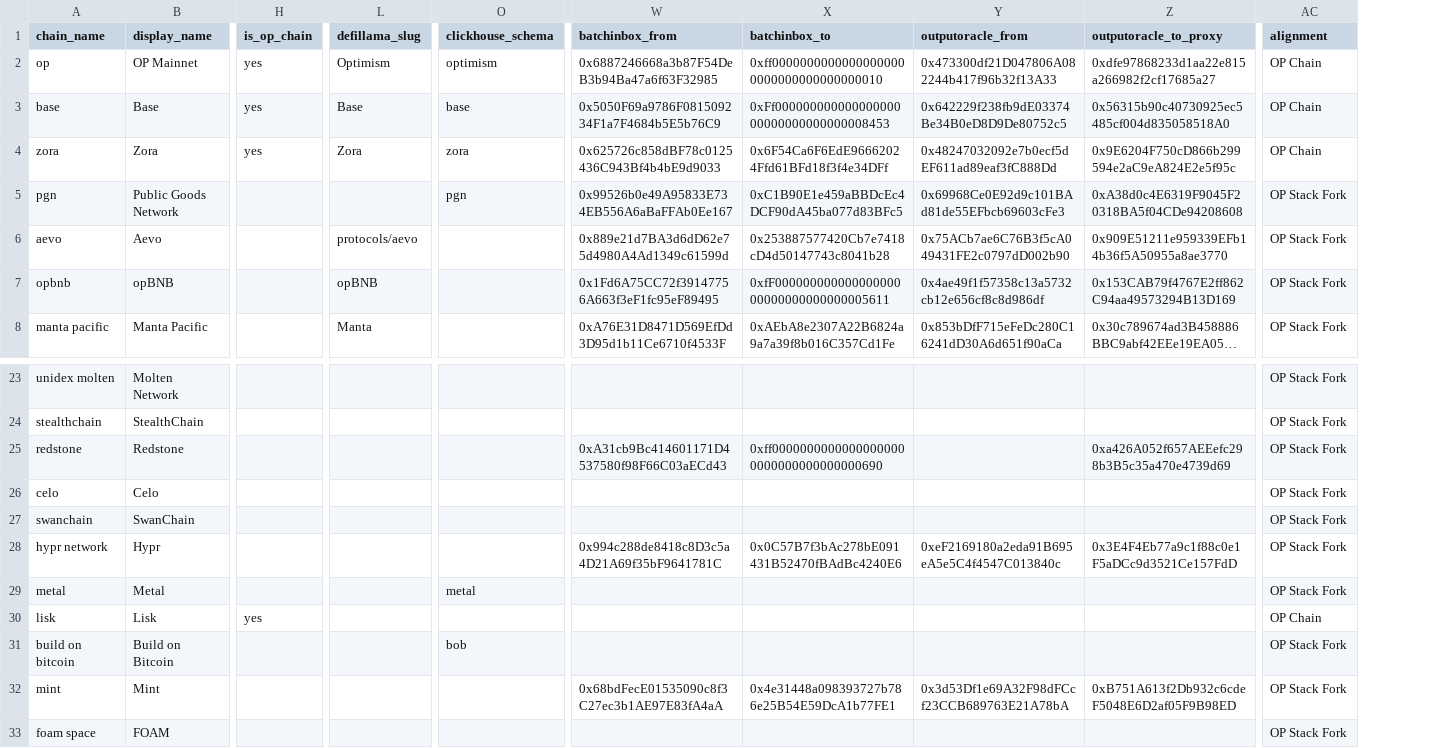
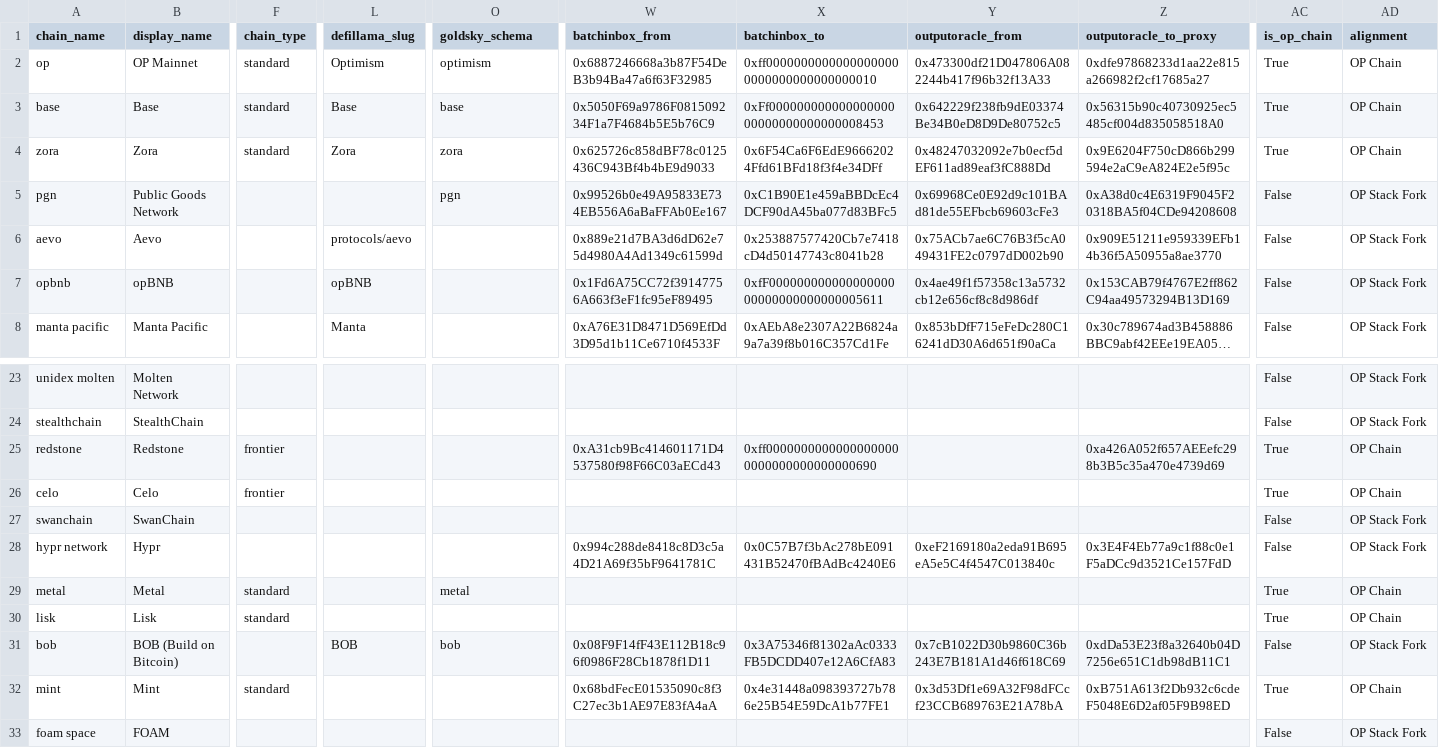
Before and after one commit to ethereum-optimism/op-analytics, a CSV file: op_chains_tracking/outputs/chain_metadata.csv, drawn as a sheet; only a part is shown, gaps mark what is left out; long unchanged cells end in …; removed rows and columns are numbered as before the commit, all else as after; the diff covers the shown part only; the diff names each change by its address in the sheet, - before the commit and + after, or states it on an @@ line.

```diff
--- a/op_chains_tracking/outputs/chain_metadata.csv
+++ b/op_chains_tracking/outputs/chain_metadata.csv
+column F (chain_type), rows 2-4: all standard; rows 25-32: frontier | frontier |  |  | standard | standard |  | standard
-column H (is_op_chain), rows 2-4: all yes; row 30: yes
+column AC (is_op_chain), rows 2-8: True | True | True | False | False | False | False; rows 23-33: False | False | True | True | False | False | True | True | False | True | False
-O1: clickhouse_schema
+O1: goldsky_schema
-AD25:AD26 (alignment): OP Stack Fork
+AD25:AD26 (alignment): OP Chain
-AD29 (alignment): OP Stack Fork
+AD29 (alignment): OP Chain
-A31 (chain_name): build on bitcoin
+A31 (chain_name): bob
-B31 (display_name): Build on Bitcoin
+B31 (display_name): BOB (Build on Bitcoin)
-L31 (defillama_slug): (empty)
+L31 (defillama_slug): BOB
-W31 (batchinbox_from): (empty)
+W31 (batchinbox_from): 0x08F9F14fF43E112B18c96f0986F28Cb1878f1D11
-X31 (batchinbox_to): (empty)
+X31 (batchinbox_to): 0x3A75346f81302aAc0333FB5DCDD407e12A6CfA83
-Y31 (outputoracle_from): (empty)
+Y31 (outputoracle_from): 0x7cB1022D30b9860C36b243E7B181A1d46f618C69
-Z31 (outputoracle_to_proxy): (empty)
+Z31 (outputoracle_to_proxy): 0xdDa53E23f8a32640b04D7256e651C1db98dB11C1
-AD32 (alignment): OP Stack Fork
+AD32 (alignment): OP Chain
```
Also changed, not shown: 8 edited cells elsewhere in this file, op_chains_tracking/inputs/chain_metadata_raw.csv, 2 other files.
